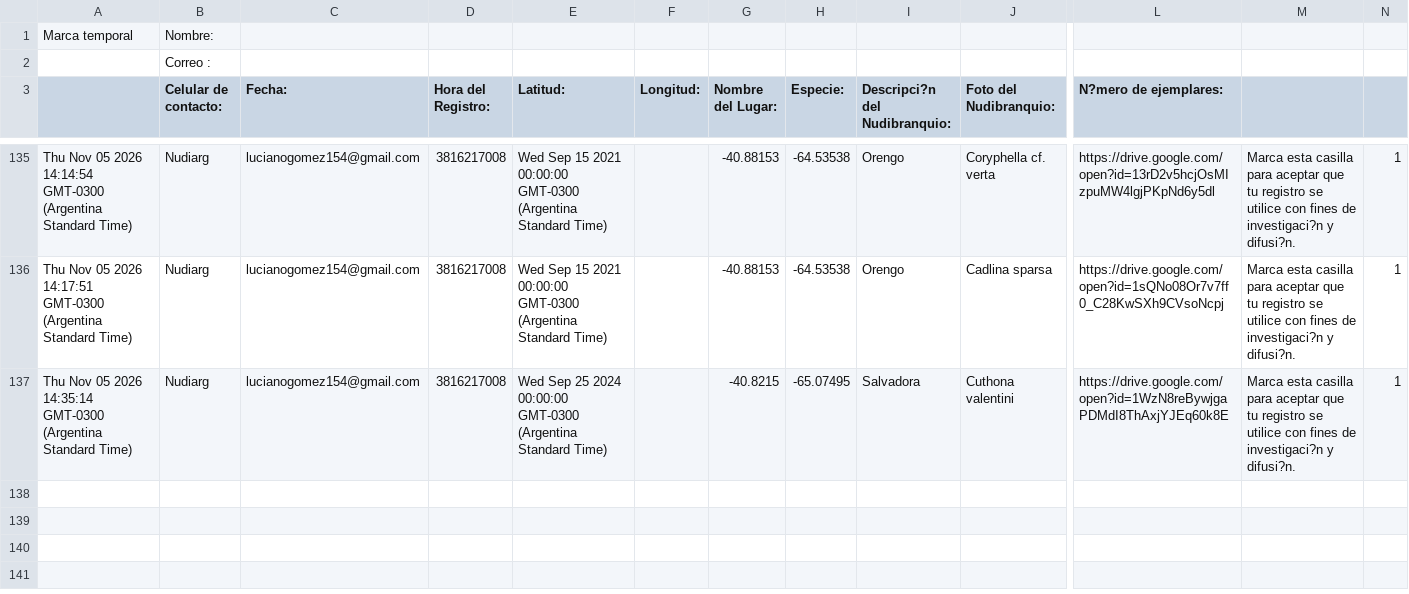
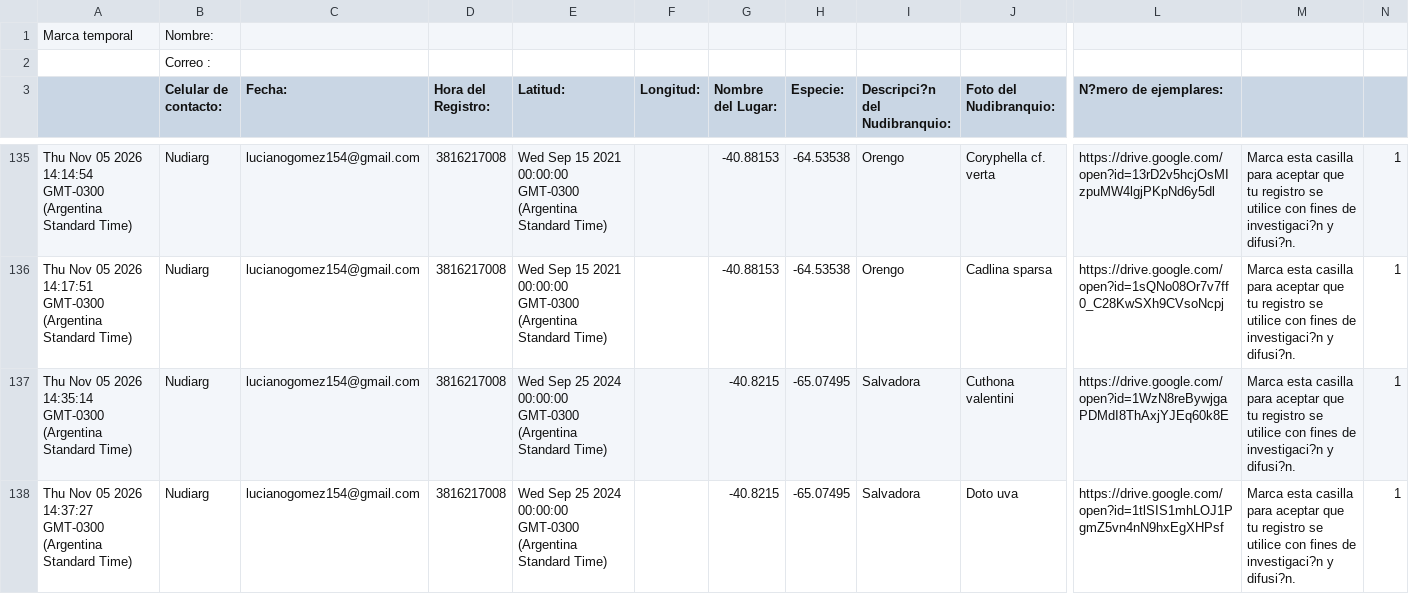
Before and after one commit to NudiArg/MapaNudiArg, a CSV file: registros_nudibranquios.csv, drawn as a sheet; only a part is shown, gaps mark what is left out; rows hold the shown columns only; the diff names each change by its address in the sheet, - before the commit and + after, or states it on an @@ line.

Commit message:
Actualización automática desde Google Sheets

```diff
--- a/registros_nudibranquios.csv
+++ b/registros_nudibranquios.csv
+row 138: Thu Nov 05 2026 14:37:27 GMT-0300 (Argentina Standard Time) | Nudiarg | lucianogomez154@gmail.com | 3816217008 | Wed Sep 25 2024 00:00:00 GMT-0300 (Argentina Standard Time) |  | -40.8215 | -65.07495 | Salvadora | Doto uva | https://drive.google.com/open?id=1tlSIS1mhLOJ1PgmZ5vn4nN9hxEgXHPsf | Marca esta casilla para aceptar que tu registro se utilice con fines de investigaci?n y difusi?n. | 1
```
